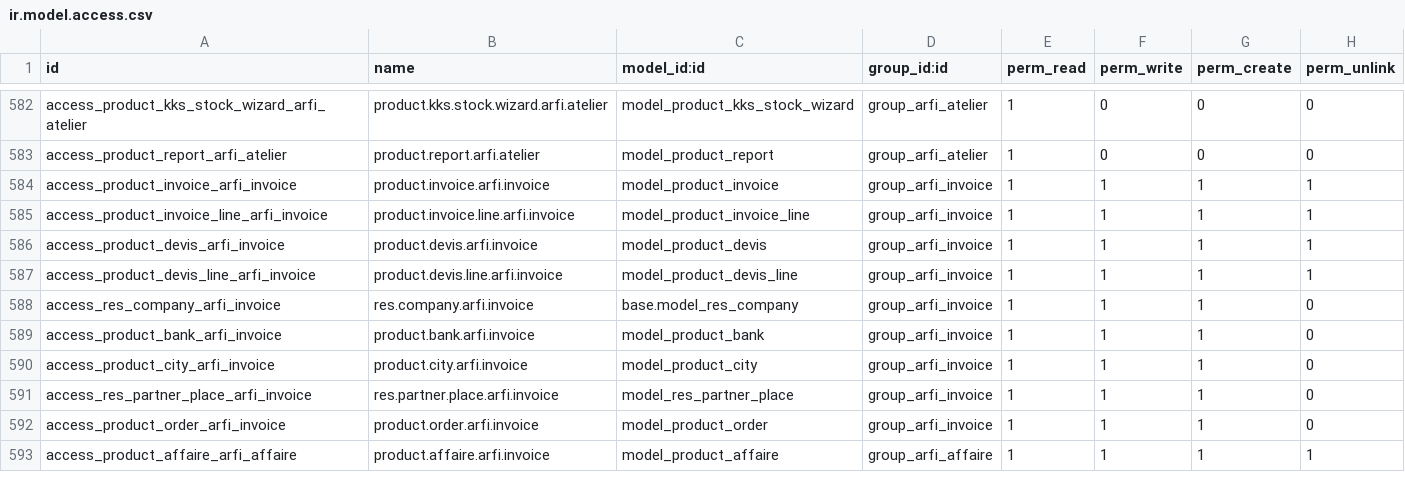
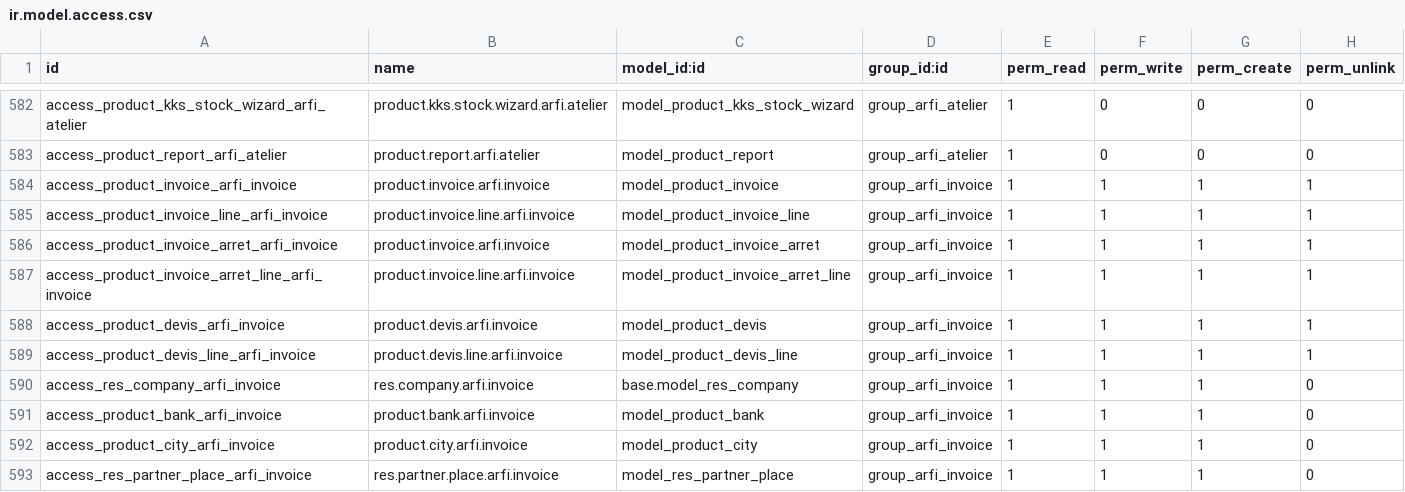
Before and after one commit to yassineeouatri/Arfi, a CSV file: security/ir.model.access.csv, drawn as a sheet; only a part is shown, gaps mark what is left out; the shorter side is filled out with more unchanged rows; the diff names each change by its address in the sheet, - before the commit and + after, or states it on an @@ line.

Commit message:
Add Access to Object Arret Invoice

```diff
--- a/security/ir.model.access.csv
+++ b/security/ir.model.access.csv
+row 586: access_product_invoice_arret_arfi_invoice | product.invoice.arfi.invoice | model_product_invoice_arret | group_arfi_invoice | 1 | 1 | 1 | 1
+row 587: access_product_invoice_arret_line_arfi_invoice | product.invoice.line.arfi.invoice | model_product_invoice_arret_line | group_arfi_invoice | 1 | 1 | 1 | 1
```
